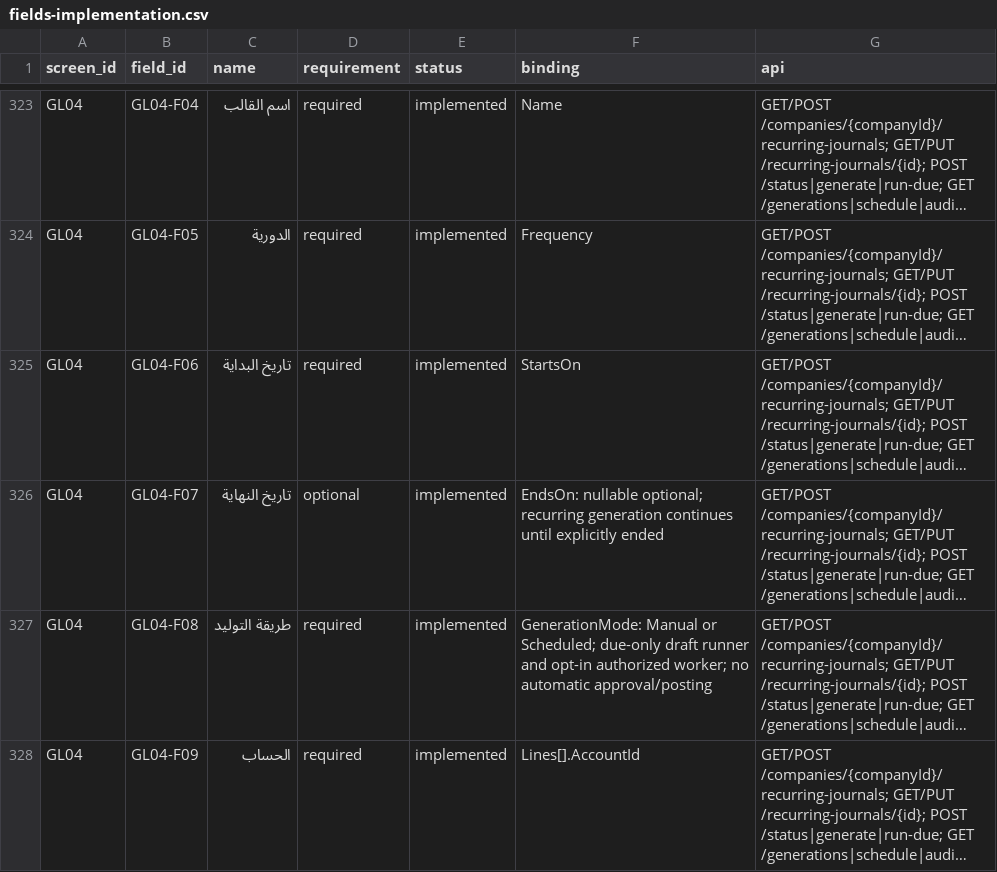
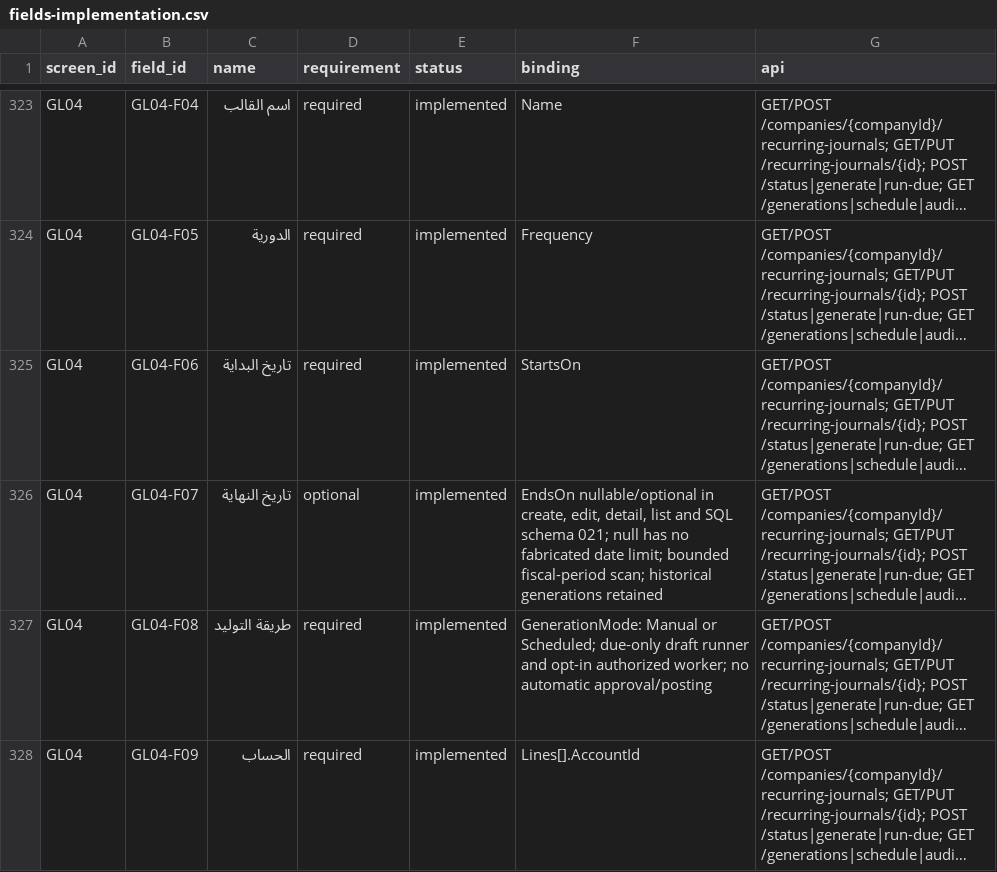
Before and after one commit to ameenalqershi/ameen-erp, a CSV file: docs/backend/fields-implementation.csv, drawn as a sheet; only a part is shown, gaps mark what is left out; long unchanged cells end in …; the diff names each change by its address in the sheet, - before the commit and + after, or states it on an @@ line.

Commit message:
temp: complete GL04 omitted end-date contract and atomic audit acceptance

```diff
--- a/docs/backend/fields-implementation.csv
+++ b/docs/backend/fields-implementation.csv
-F326 (binding): EndsOn: nullable optional; recurring generation continues until explicitly ended
+F326 (binding): EndsOn nullable/optional in create, edit, detail, list and SQL schema 021; null has no fabricated date limit; bounded fiscal-period scan; historical generations retained
```
Also changed, not shown: docs/backend/screens-implementation.csv, 20 other files.
